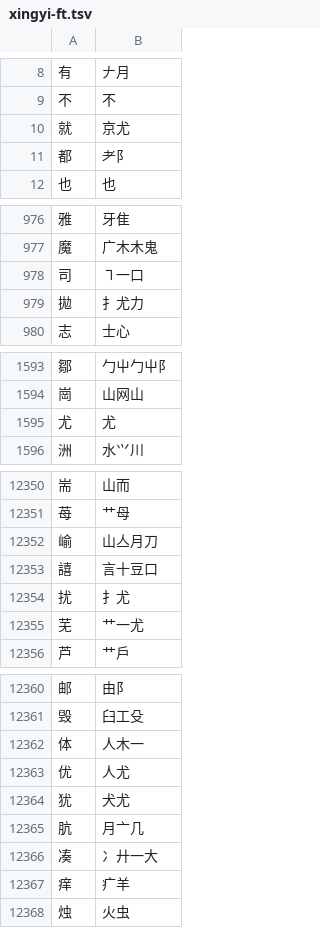
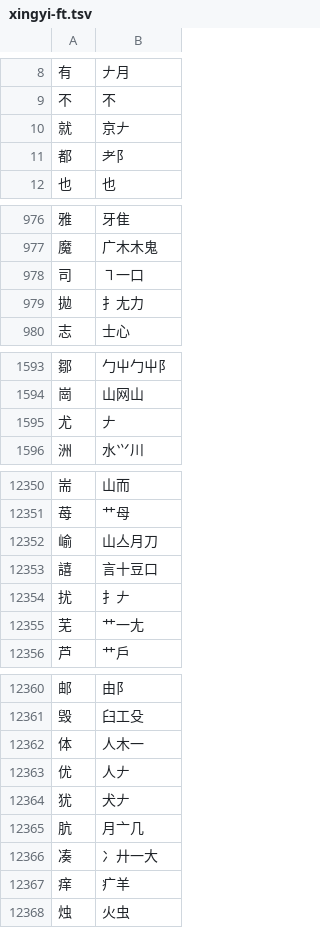
Before and after one commit to chenlin014/jiezi, a TSV file: table/xingyi-ft.tsv, drawn as a sheet; only a part is shown, gaps mark what is left out; the diff covers the shown part only.

```diff
--- a/table/xingyi-ft.tsv
+++ b/table/xingyi-ft.tsv
@@ -9,3 +9,3 @@
 不	不
-就	京尤
+就	京𠂇
 都	耂阝
@@ -978,3 +978,3 @@
 司	㇕一口
-拋	扌尤力
+拋	扌尢力
 志	士心
@@ -1594,3 +1594,3 @@
 崗	山网山
-尤	尤
+尤	𠂇
 洲	水⺍川
@@ -12353,4 +12353,4 @@
 譆	言十豆口
-扰	扌尤
-芜	艹一尤
+扰	扌𠂇
+芜	艹一尢
 芦	艹戶
@@ -12362,4 +12362,4 @@
 体	人木一
-优	人尤
-犹	犬尤
+优	人𠂇
+犹	犬𠂇
 肮	月亠几
```
Also changed, not shown: 48 edited cells elsewhere in this file, table/siyuan.tsv, table/xingyi-jp.tsv, 2 other files.
